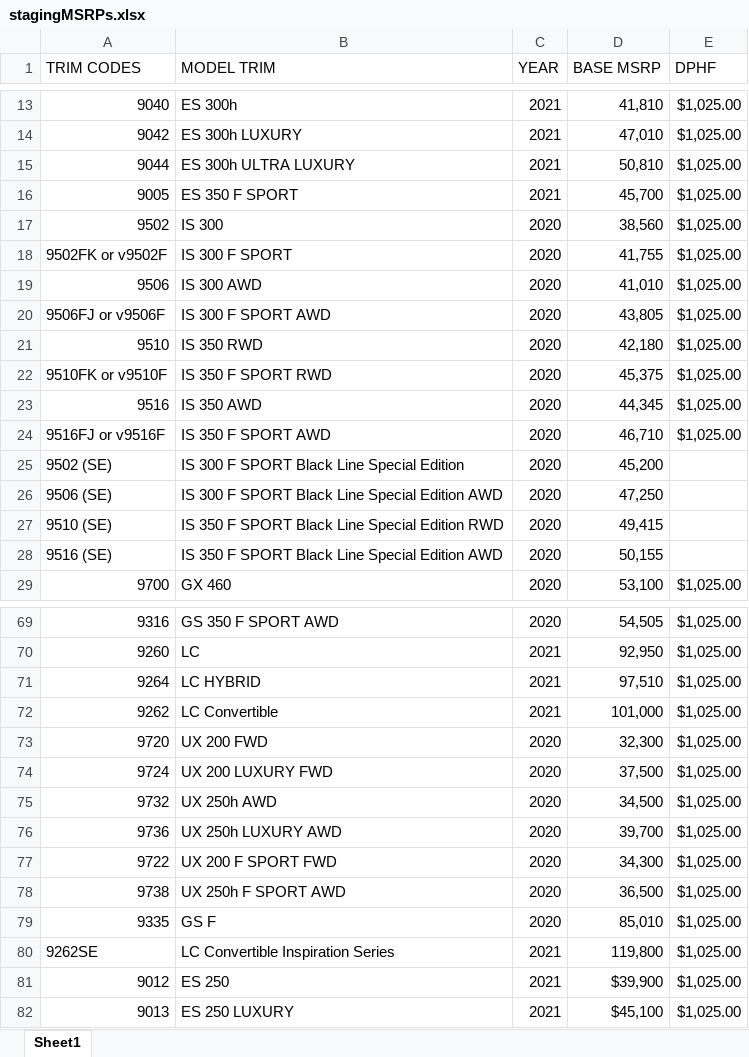
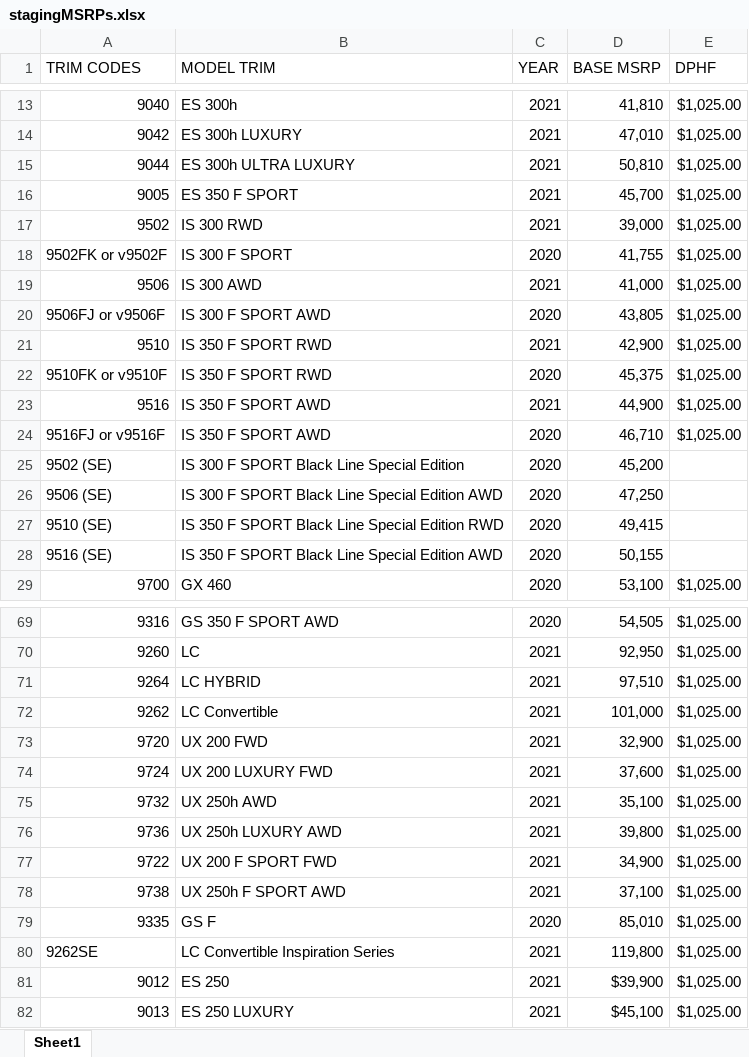
Before and after one commit to will-fregia-tm/katalon_lexc, an Excel workbook: Data Files/stagingMSRPs.xlsx, sheet Sheet1, drawn as a sheet; only a part is shown, gaps mark what is left out; values as stored, in another font and other column widths than the file's, no borders; the diff names each change by its address in the sheet, - before the commit and + after, or states it on an @@ line.

```diff
--- a/Data Files/stagingMSRPs.xlsx (sheet Sheet1)
+++ b/Data Files/stagingMSRPs.xlsx (sheet Sheet1)
-B17 (MODEL TRIM): IS 300
+B17 (MODEL TRIM): IS 300 RWD
-C17 (YEAR): 2020
+C17 (YEAR): 2021
-D17 (BASE MSRP): 38,560
+D17 (BASE MSRP): 39,000
-C19 (YEAR): 2020
+C19 (YEAR): 2021
-D19 (BASE MSRP): 41,010
+D19 (BASE MSRP): 41,000
-B21 (MODEL TRIM): IS 350 RWD
+B21 (MODEL TRIM): IS 350 F SPORT RWD
-C21 (YEAR): 2020
+C21 (YEAR): 2021
-D21 (BASE MSRP): 42,180
+D21 (BASE MSRP): 42,900
-B23 (MODEL TRIM): IS 350 AWD
+B23 (MODEL TRIM): IS 350 F SPORT AWD
-C23 (YEAR): 2020
+C23 (YEAR): 2021
-D23 (BASE MSRP): 44,345
+D23 (BASE MSRP): 44,900
-C73:C78 (YEAR): 2020
+C73:C78 (YEAR): 2021
-D73 (BASE MSRP): 32,300
+D73 (BASE MSRP): 32,900
-D74 (BASE MSRP): 37,500
+D74 (BASE MSRP): 37,600
-D75 (BASE MSRP): 34,500
+D75 (BASE MSRP): 35,100
-D76 (BASE MSRP): 39,700
+D76 (BASE MSRP): 39,800
-D77 (BASE MSRP): 34,300
+D77 (BASE MSRP): 34,900
-D78 (BASE MSRP): 36,500
+D78 (BASE MSRP): 37,100
```
Also changed, not shown: 7 other files.
